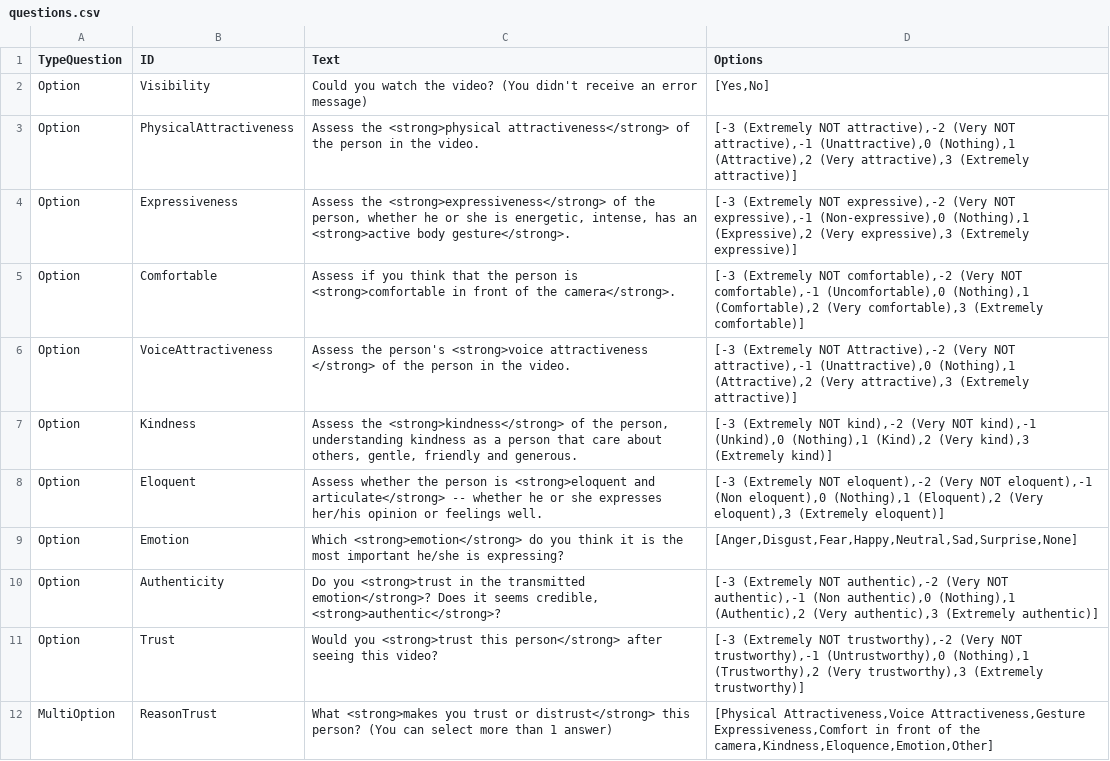
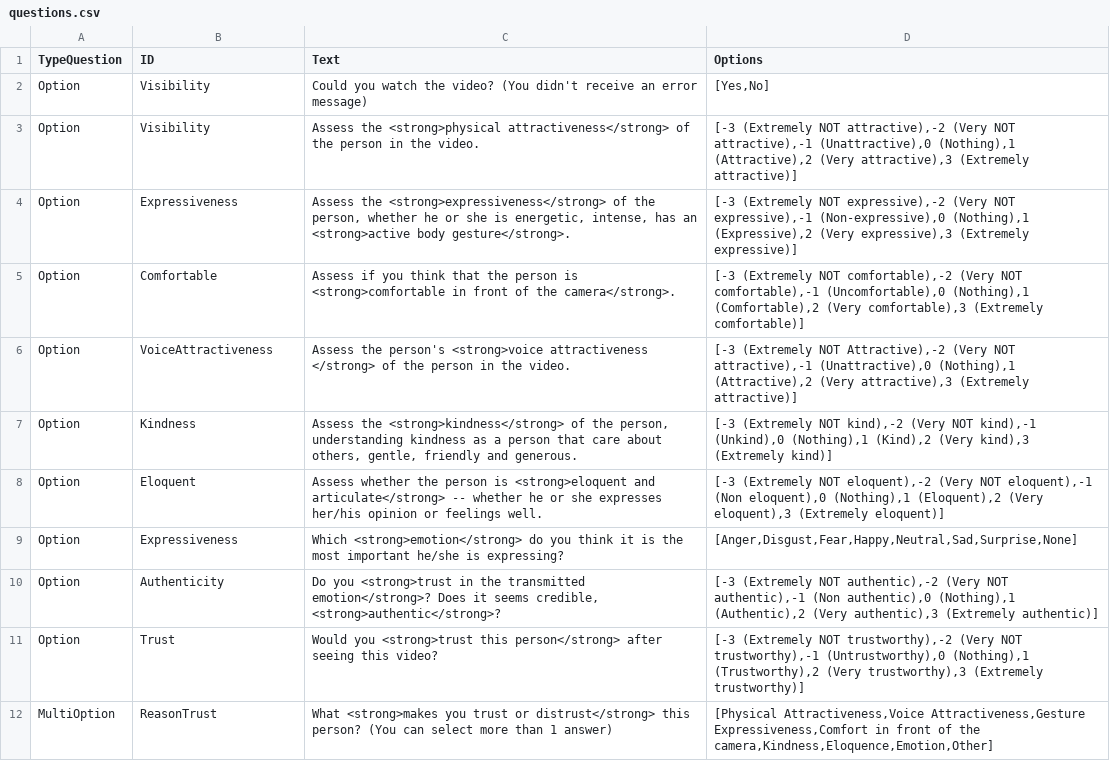
Before and after one commit to cristinalunaj/sample-web-trust-forms, a CSV file: static/extraInfo/questions.csv, drawn as a sheet.

```diff
--- a/static/extraInfo/questions.csv
+++ b/static/extraInfo/questions.csv
@@ -2,3 +2,3 @@ TypeQuestion;ID;Text;Options
 Option;Visibility;Could you watch the video? (You didn't receive an error message);[Yes,No]
-Option;PhysicalAttractiveness;Assess the <strong>physical attractiveness</strong> of the person in the video.;[-3 (Extremely NOT attractive),-2 (Very NOT attractive),-1 (Unattractive),0 (Nothing),1 (Attractive),2 (Very attractive),3 (Extremely attractive)]
+Option;Visibility;Assess the <strong>physical attractiveness</strong> of the person in the video.;[-3 (Extremely NOT attractive),-2 (Very NOT attractive),-1 (Unattractive),0 (Nothing),1 (Attractive),2 (Very attractive),3 (Extremely attractive)]
 Option;Expressiveness;Assess the <strong>expressiveness</strong> of the person, whether he or she is energetic, intense, has an <strong>active body gesture</strong>.;[-3 (Extremely NOT expressive),-2 (Very NOT expressive),-1 (Non-expressive),0 (Nothing),1 (Expressive),2 (Very expressive),3 (Extremely expressive)]
@@ -8,3 +8,3 @@ Option;Kindness;Assess the <strong>kindness</strong> of the person, understandin
 Option;Eloquent;Assess whether the person is <strong>eloquent and articulate</strong> -- whether he or she expresses her/his opinion or feelings well.;[-3 (Extremely NOT eloquent),-2 (Very NOT eloquent),-1 (Non eloquent),0 (Nothing),1 (Eloquent),2 (Very eloquent),3 (Extremely eloquent)]
-Option;Emotion;Which <strong>emotion</strong> do you think it is the most important he/she is expressing?;[Anger,Disgust,Fear,Happy,Neutral,Sad,Surprise,None]
+Option;Expressiveness;Which <strong>emotion</strong> do you think it is the most important he/she is expressing?;[Anger,Disgust,Fear,Happy,Neutral,Sad,Surprise,None]
 Option;Authenticity;Do you <strong>trust in the transmitted emotion</strong>? Does it seems credible, <strong>authentic</strong>?;[-3 (Extremely NOT authentic),-2 (Very NOT authentic),-1 (Non authentic),0 (Nothing),1 (Authentic),2 (Very authentic),3 (Extremely authentic)]
```
Also changed, not shown: 3 other files.
